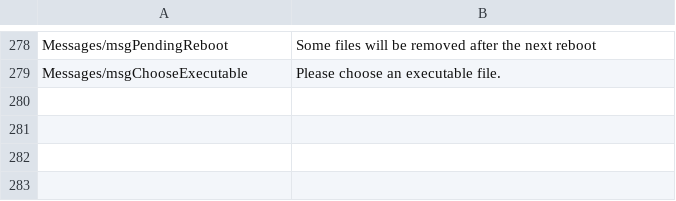
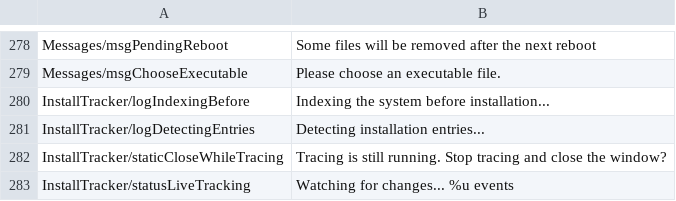
Before and after one commit to iseaprojects/cleanrift, a CSV file: languages/english.csv, drawn as a sheet; only a part is shown, gaps mark what is left out; the diff names each change by its address in the sheet, - before the commit and + after, or states it on an @@ line.

```diff
--- a/languages/english.csv
+++ b/languages/english.csv
+row 280: InstallTracker/logIndexingBefore | Indexing the system before installation...
+row 281: InstallTracker/logDetectingEntries | Detecting installation entries...
+row 282: InstallTracker/staticCloseWhileTracing | Tracing is still running. Stop tracing and close the window?
+row 283: InstallTracker/statusLiveTracking | Watching for changes... %u events
```
Also changed, not shown: languages/spanish.csv, 14 other files.
